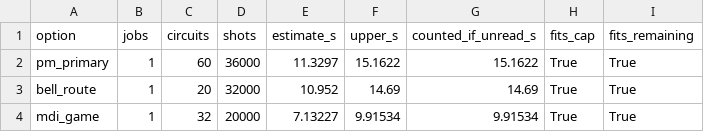
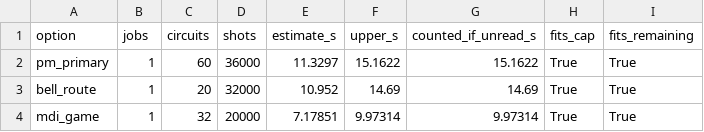
Before and after one commit to alsiola/quantum-ai, a CSV file: results/summaries/phase8_reference/budget.csv, drawn as a sheet.

```diff
--- a/results/summaries/phase8_reference/budget.csv
+++ b/results/summaries/phase8_reference/budget.csv
@@ -3,2 +3,2 @@ pm_primary,1,60,36000,11.3297,15.1622,15.1622,True,True
 bell_route,1,20,32000,10.952,14.69,14.69,True,True
-mdi_game,1,32,20000,7.13227,9.91534,9.91534,True,True
+mdi_game,1,32,20000,7.17851,9.97314,9.97314,True,True
```
Also changed, not shown: results/summaries/phase8_prereg/hashes.csv, results/summaries/phase8_reference/channel.csv, 51 other files.
